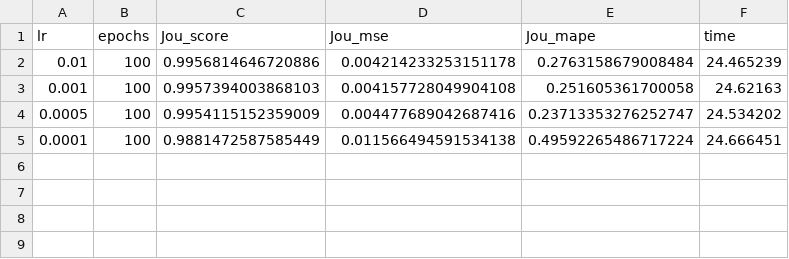
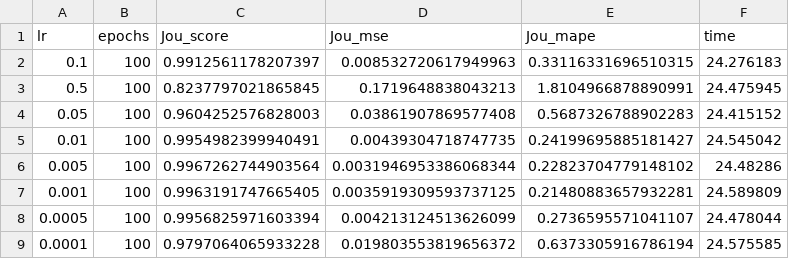
Before and after one commit to Pedro-Rick/IC, a CSV file: transferLearning/results_patu/Nabla/motor_Nabla_Jou_info.csv, drawn as a sheet.

```diff
--- a/transferLearning/results_patu/Nabla/motor_Nabla_Jou_info.csv
+++ b/transferLearning/results_patu/Nabla/motor_Nabla_Jou_info.csv
@@ -1,5 +1,9 @@
 lr,epochs,Jou_score,Jou_mse,Jou_mape,time
-0.01,100,0.9956814646720886,0.004214233253151178,0.2763158679008484,24.465239
-0.001,100,0.9957394003868103,0.004157728049904108,0.251605361700058,24.62163
-0.0005,100,0.9954115152359009,0.004477689042687416,0.23713353276252747,24.534202
-0.0001,100,0.9881472587585449,0.011566494591534138,0.49592265486717224,24.666451
+0.1,100,0.9912561178207397,0.008532720617949963,0.33116331696510315,24.276183
+0.5,100,0.8237797021865845,0.1719648838043213,1.8104966878890991,24.475945
+0.05,100,0.9604252576828003,0.03861907869577408,0.5687326788902283,24.415152
+0.01,100,0.9954982399940491,0.00439304718747735,0.24199695885181427,24.545042
+0.005,100,0.9967262744903564,0.0031946953386068344,0.22823704779148102,24.48286
+0.001,100,0.9963191747665405,0.0035919309593737125,0.21480883657932281,24.589809
+0.0005,100,0.9956825971603394,0.004213124513626099,0.2736595571041107,24.478044
+0.0001,100,0.9797064065933228,0.019803553819656372,0.6373305916786194,24.575585
```
Also changed, not shown: transferLearning/transL_results/V/graficos/curve_TL_epochs_V_Jou.csv, transferLearning/transL_results/V/motor_V_Jou_TransL_2D_info.csv, 3 other files.
